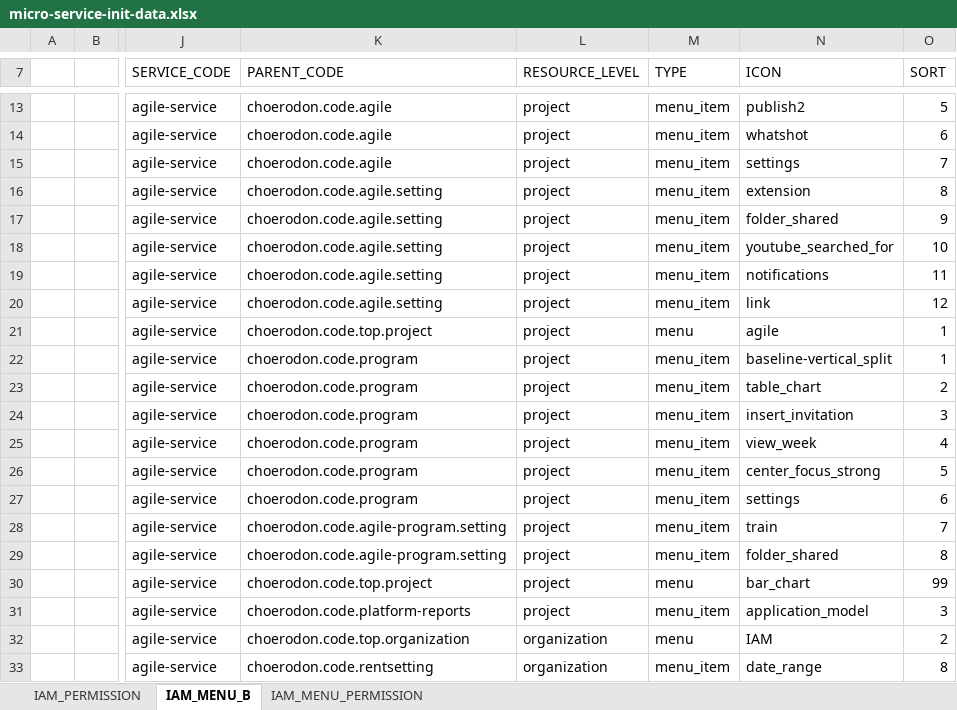
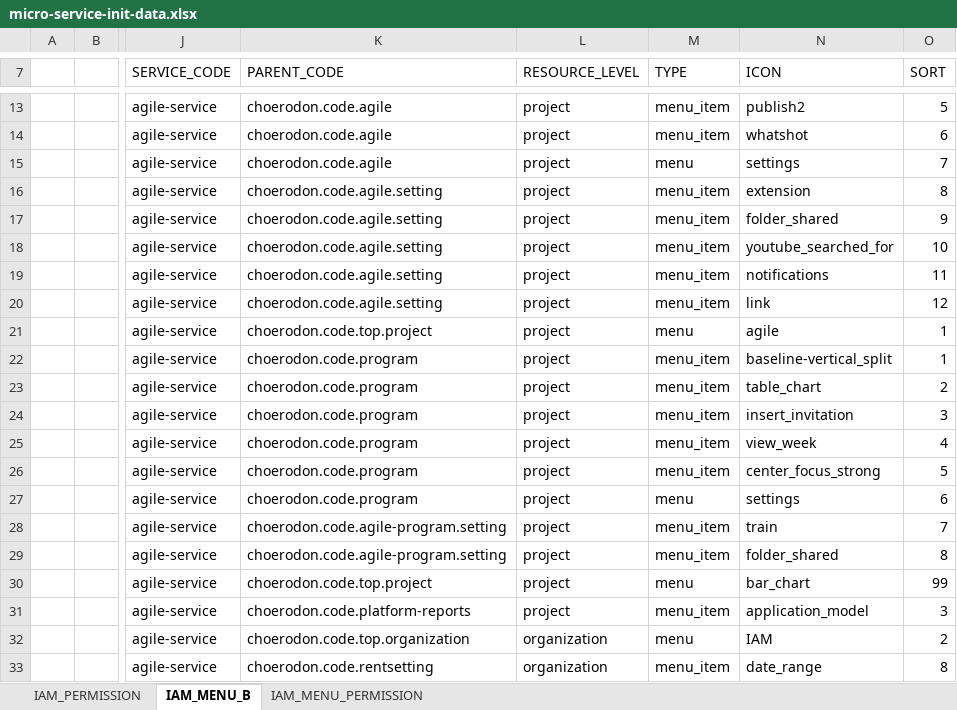
Before and after one commit to choerodon/agile-service-old, an Excel workbook: src/main/resources/script/front/micro-service-init-data.xlsx, sheet IAM_MENU_B, drawn as a sheet; only a part is shown, gaps mark what is left out; values as stored, in another font and other column widths than the file's, no borders; the diff names each change by its address in the sheet, - before the commit and + after, or states it on an @@ line.

Commit message:
[FIX]修改敏捷菜单

```diff
--- a/src/main/resources/script/front/micro-service-init-data.xlsx (sheet IAM_MENU_B)
+++ b/src/main/resources/script/front/micro-service-init-data.xlsx (sheet IAM_MENU_B)
-M15 (TYPE): menu_item
+M15 (TYPE): menu
-M27 (TYPE): menu_item
+M27 (TYPE): menu
```
